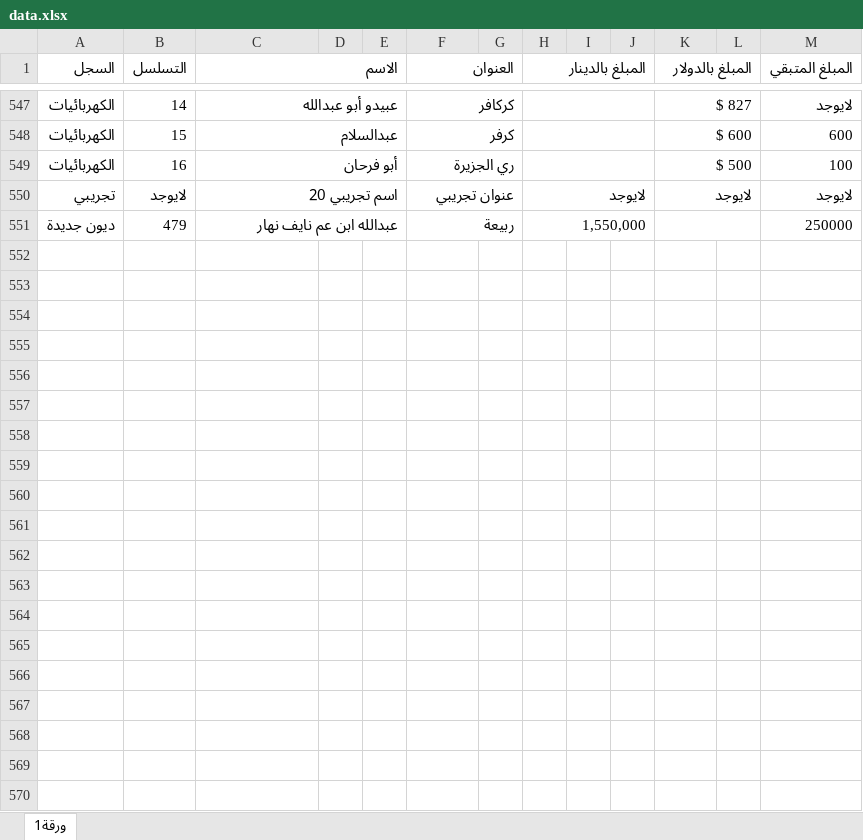
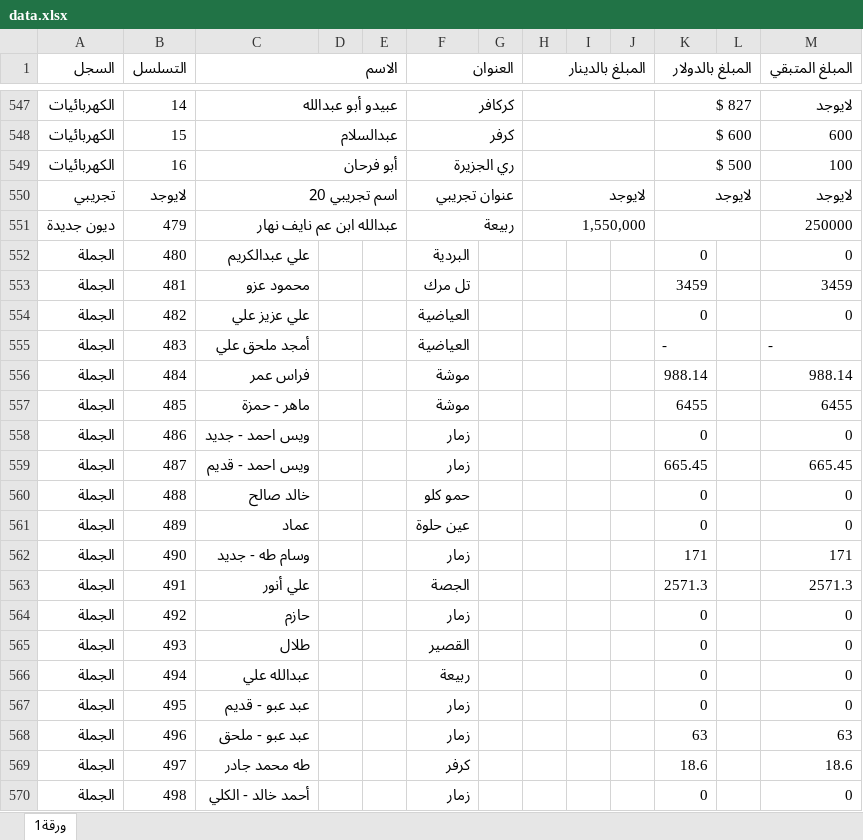
Before and after one commit to alameenoffie/alameenoffie, an Excel workbook: data.xlsx, sheet ورقة1, drawn as a sheet; only a part is shown, gaps mark what is left out; values as stored, in another font and other column widths than the file's, no cell formats; conditional formats not drawn; the diff covers the shown part only; the diff names each change by its address in the sheet, - before the commit and + after, or states it on an @@ line.

Commit message:
Add files via upload

```diff
--- a/data.xlsx (sheet ورقة1)
+++ b/data.xlsx (sheet ورقة1)
+row 552: الجملة | 480 | علي عبدالكريم |  |  | البردية |  |  |  |  | 0 |  | 0
+row 553: الجملة | 481 | محمود عزو |  |  | تل مرك |  |  |  |  | 3459 |  | 3459
+row 554: الجملة | 482 | علي عزيز علي |  |  | العياضية |  |  |  |  | 0 |  | 0
+row 555: الجملة | 483 | أمجد ملحق علي |  |  | العياضية |  |  |  |  | - |  | -
+row 556: الجملة | 484 | فراس عمر |  |  | موشة |  |  |  |  | 988.14 |  | 988.14
+row 557: الجملة | 485 | ماهر - حمزة |  |  | موشة |  |  |  |  | 6455 |  | 6455
+row 558: الجملة | 486 | ويس احمد - جديد |  |  | زمار |  |  |  |  | 0 |  | 0
+row 559: الجملة | 487 | ويس احمد - قديم |  |  | زمار |  |  |  |  | 665.45 |  | 665.45
+row 560: الجملة | 488 | خالد صالح |  |  | حمو كلو |  |  |  |  | 0 |  | 0
+row 561: الجملة | 489 | عماد |  |  | عين حلوة |  |  |  |  | 0 |  | 0
+row 562: الجملة | 490 | وسام طه - جديد |  |  | زمار |  |  |  |  | 171 |  | 171
+row 563: الجملة | 491 | علي أنور |  |  | الجصة |  |  |  |  | 2571.3 |  | 2571.3
+row 564: الجملة | 492 | حازم |  |  | زمار |  |  |  |  | 0 |  | 0
+row 565: الجملة | 493 | طلال |  |  | القصير |  |  |  |  | 0 |  | 0
+row 566: الجملة | 494 | عبدالله علي |  |  | ربيعة |  |  |  |  | 0 |  | 0
+row 567: الجملة | 495 | عبد عبو - قديم |  |  | زمار |  |  |  |  | 0 |  | 0
+row 568: الجملة | 496 | عبد عبو - ملحق |  |  | زمار |  |  |  |  | 63 |  | 63
+row 569: الجملة | 497 | طه محمد جادر |  |  | كرفر |  |  |  |  | 18.6 |  | 18.6
+row 570: الجملة | 498 | أحمد خالد - الكلي |  |  | زمار |  |  |  |  | 0 |  | 0
```
Also changed, not shown: 10 added rows and 1 edited cell elsewhere in this sheet, cell formats.
